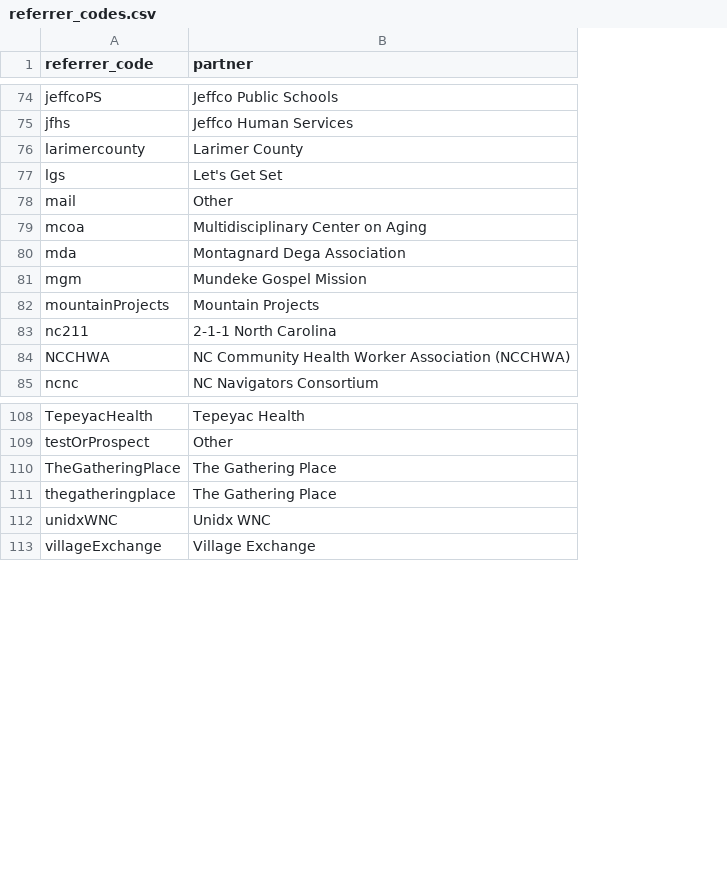
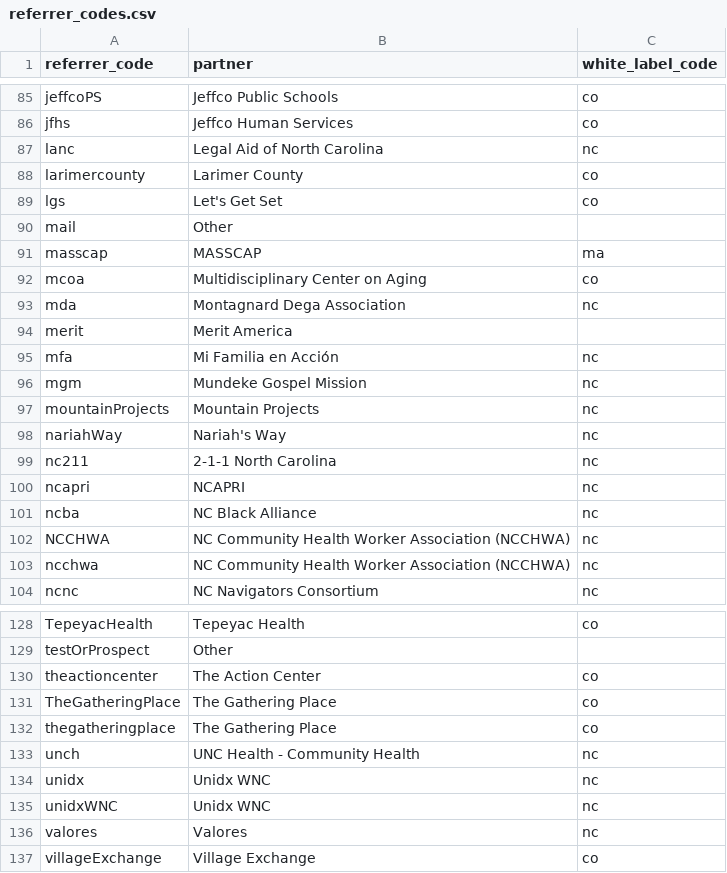
Before and after one commit to MyFriendBen/data-queries, a CSV file: dbt/seeds/referrer_codes.csv, drawn as a sheet; only a part is shown, gaps mark what is left out; the diff covers the shown part only; the diff names each change by its address in the sheet, - before the commit and + after, or states it on an @@ line.

```diff
--- a/dbt/seeds/referrer_codes.csv
+++ b/dbt/seeds/referrer_codes.csv
+column C (white_label_code), rows 85-86: co | co; rows 88-89: co | co; rows 92-93: co | nc; rows 96-97: nc | nc; row 99: nc; row 102: nc; row 104: nc; row 128: co; rows 131-132: co | co; row 135: nc; row 137: co
+row 87: lanc | Legal Aid of North Carolina | nc
+row 91: masscap | MASSCAP | ma
+row 94: merit | Merit America
+row 95: mfa | Mi Familia en Acción | nc
+row 98: nariahWay | Nariah's Way | nc
+row 100: ncapri | NCAPRI | nc
+row 101: ncba | NC Black Alliance | nc
+row 103: ncchwa | NC Community Health Worker Association (NCCHWA) | nc
+row 130: theactioncenter | The Action Center | co
+row 133: unch | UNC Health - Community Health | nc
+row 134: unidx | Unidx WNC | nc
+row 136: valores | Valores | nc
```
Also changed, not shown: 12 added rows elsewhere in this file, 4 other files.
